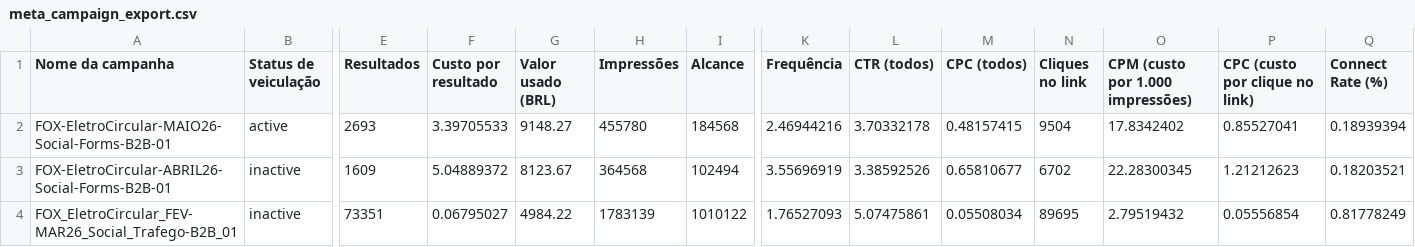
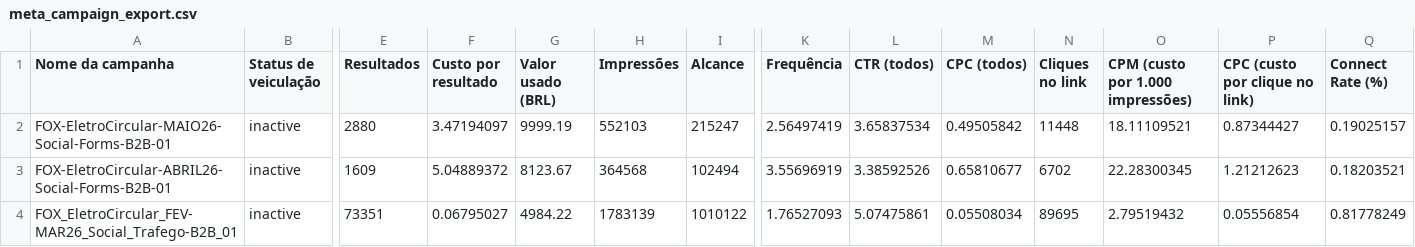
Before and after one commit to industriafox-cmd/eletrocircular, a CSV file: meta_api/data/meta_campaign_export.csv, drawn as a sheet; only a part is shown, gaps mark what is left out; the diff covers the shown part only; the diff names each change by its address in the sheet, - before the commit and + after, or states it on an @@ line.

Commit message:
Atualiza export Meta Maio com novo CSV

```diff
--- a/meta_api/data/meta_campaign_export.csv
+++ b/meta_api/data/meta_campaign_export.csv
-B2 (Status de veiculação): active
+B2 (Status de veiculação): inactive
-E2 (Resultados): 2693
+E2 (Resultados): 2880
-F2 (Custo por resultado): 3.39705533
+F2 (Custo por resultado): 3.47194097
-G2 (Valor usado (BRL)): 9148.27
+G2 (Valor usado (BRL)): 9999.19
-H2 (Impressões): 455780
+H2 (Impressões): 552103
-I2 (Alcance): 184568
+I2 (Alcance): 215247
-K2 (Frequência): 2.46944216
+K2 (Frequência): 2.56497419
-L2 (CTR (todos)): 3.70332178
+L2 (CTR (todos)): 3.65837534
-M2 (CPC (todos)): 0.48157415
+M2 (CPC (todos)): 0.49505842
-N2 (Cliques no link): 9504
+N2 (Cliques no link): 11448
-O2 (CPM (custo por 1.000 impressões)): 17.8342402
+O2 (CPM (custo por 1.000 impressões)): 18.11109521
-P2 (CPC (custo por clique no link)): 0.85527041
+P2 (CPC (custo por clique no link)): 0.87344427
-Q2 (Connect Rate (%)): 0.18939394
+Q2 (Connect Rate (%)): 0.19025157
```
Also changed, not shown: 13 edited cells elsewhere in this file.
